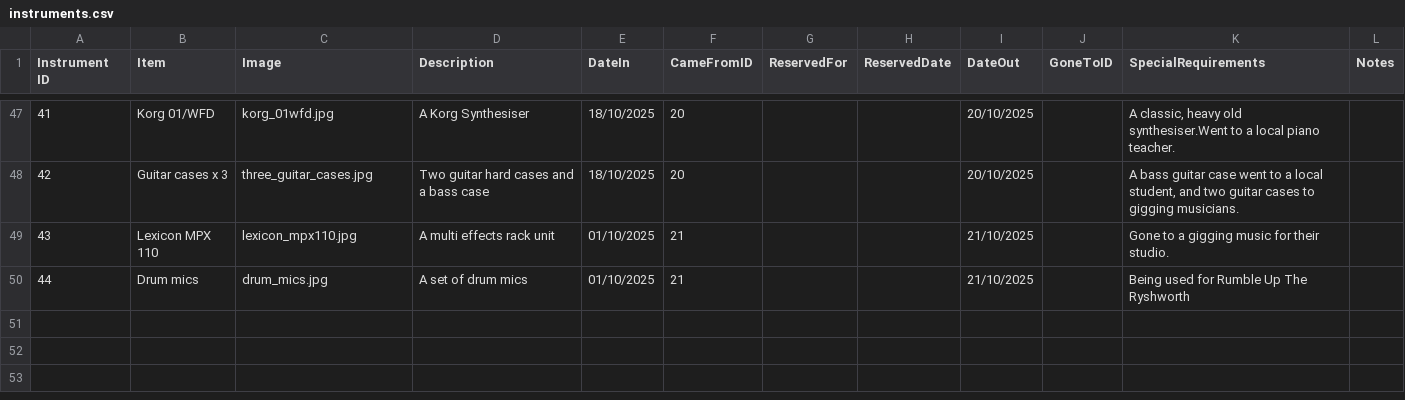
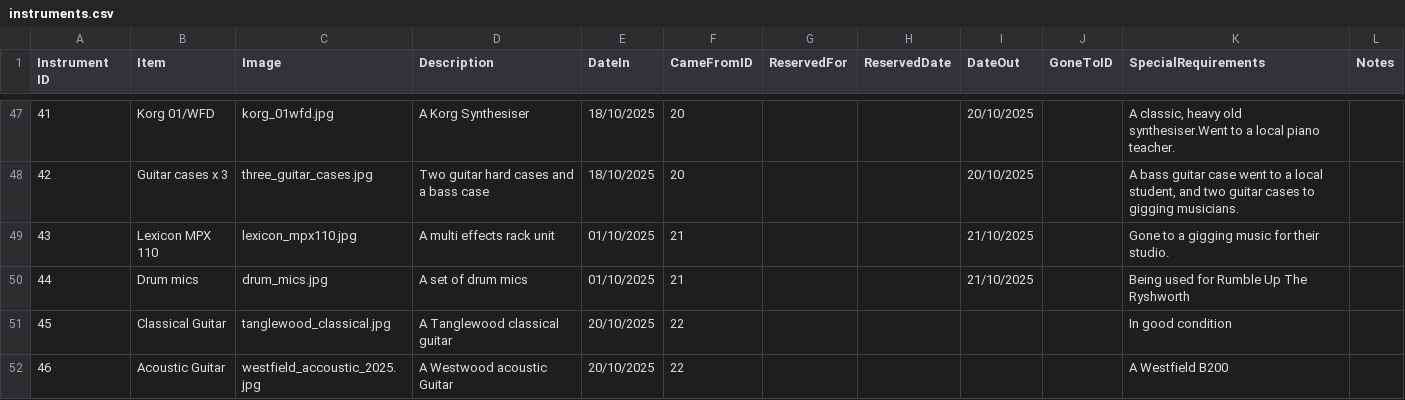
Before and after one commit to caprenter/bingley-music-town, a CSV file: docs/_data/instruments.csv, drawn as a sheet; only a part is shown, gaps mark what is left out.

Commit message:
updates to instruments and events

```diff
--- a/docs/_data/instruments.csv
+++ b/docs/_data/instruments.csv
@@ -50 +50,3 @@ Instrument ID,Item,Image,Description,DateIn,CameFromID,ReservedFor,ReservedDate,
 44,Drum mics,drum_mics.jpg,A set of drum mics,01/10/2025,21,,,21/10/2025,,Being used for Rumble Up The Ryshworth,
+45,Classical Guitar,tanglewood_classical.jpg,A Tanglewood classical guitar,20/10/2025,22,,,,,In good condition,
+46,Acoustic Guitar,westfield_accoustic_2025.jpg,A Westwood acoustic Guitar,20/10/2025,22,,,,,A Westfield B200 ,
```
Also changed, not shown: docs/_data/artists.csv, docs/_data/events.csv, 3 other files.
